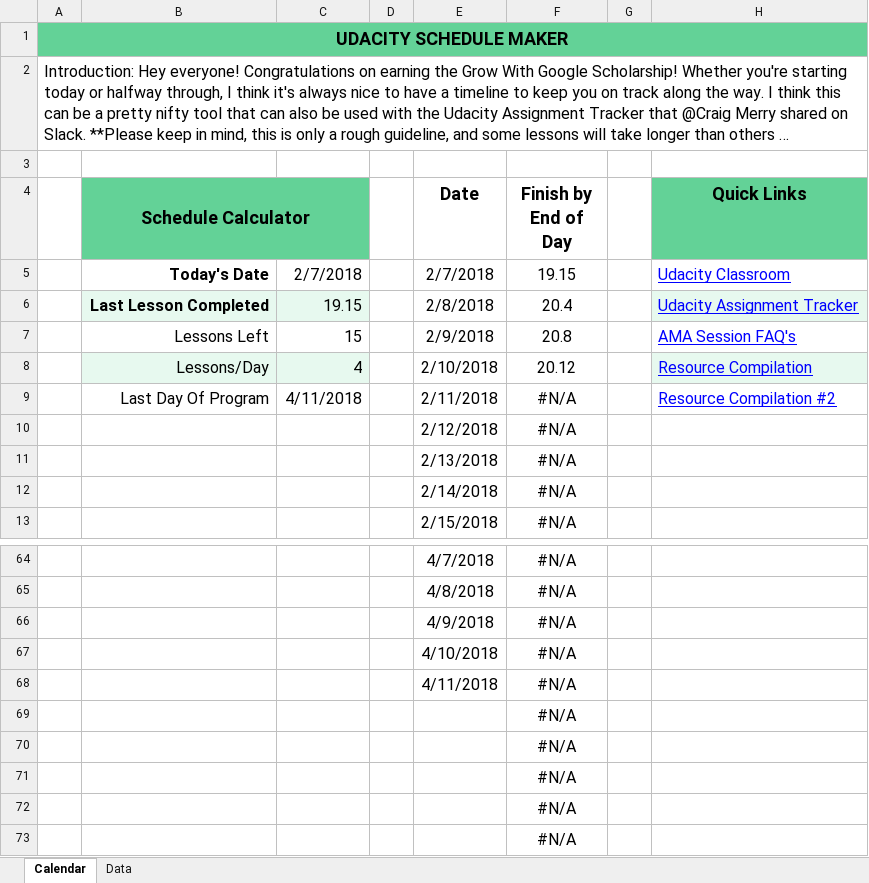
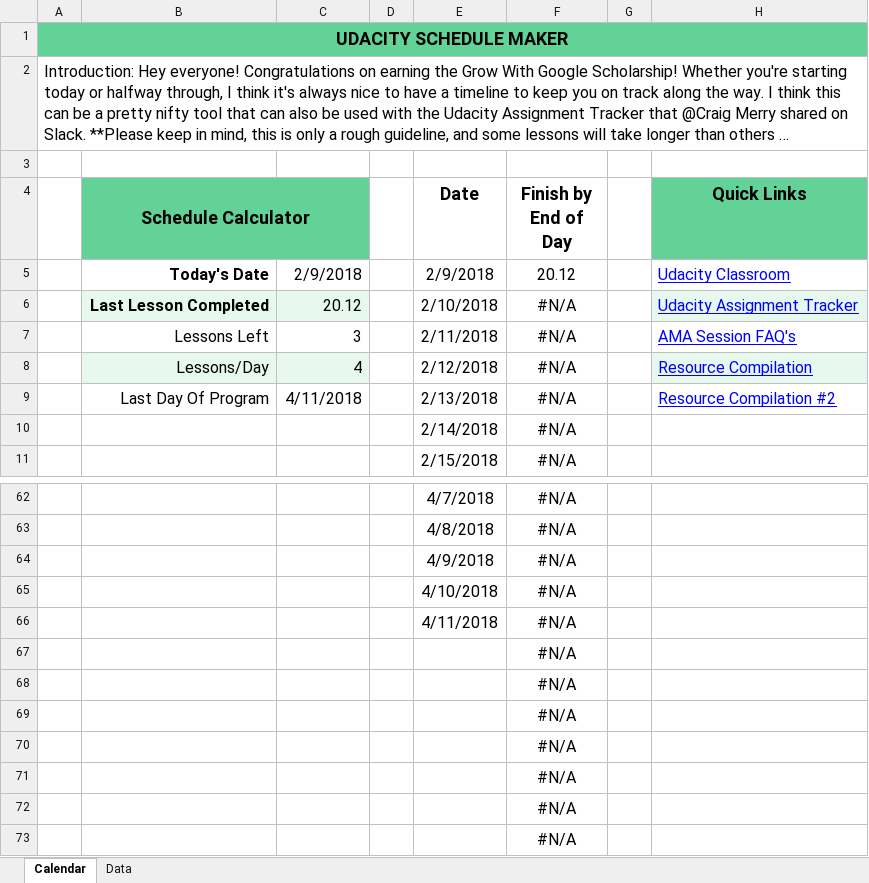
Before and after one commit to jamesperrin/udacity-google-grow, an Excel workbook: Udacity Schedule Maker.xlsx, sheet Calendar, drawn as a sheet; only a part is shown, gaps mark what is left out; long unchanged cells end in …; values as stored, in another font and other column widths than the file's, no borders; conditional formats and table styles not drawn; removed rows and columns are numbered as before the commit, all else as after; the diff names each change by its address in the sheet, - before the commit and + after, or states it on an @@ line.

Commit message:
Updated assignment tracking.

```diff
--- a/Udacity Schedule Maker.xlsx (sheet Calendar)
+++ b/Udacity Schedule Maker.xlsx (sheet Calendar)
-C5: 2/7/2018
+C5: 2/9/2018
-E5 (Date): 2/7/2018
+E5 (Date): 2/9/2018
-F5 (Finish by End of Day): 19.15
+F5 (Finish by End of Day): 20.12
-row 6:  | Last Lesson Completed | 19.15 |  | 2/8/2018 | 20.4 |  | Udacity Assignment Tracker
-row 7:  | Lessons Left | 15 |  | 2/9/2018 | 20.8 |  | AMA Session FAQ's
+row 6:  | Last Lesson Completed | 20.12 |  | 2/10/2018 | #N/A |  | Udacity Assignment Tracker
+row 7:  | Lessons Left | 3 |  | 2/11/2018 | #N/A |  | AMA Session FAQ's
-E8 (Date): 2/10/2018
+E8 (Date): 2/12/2018
-F8 (Finish by End of Day): 20.12
+F8 (Finish by End of Day): #N/A
-E9 (Date): 2/11/2018
+E9 (Date): 2/13/2018
-row 10:  |  |  |  | 2/12/2018 | #N/A
-row 11:  |  |  |  | 2/13/2018 | #N/A
+row 67:  |  |  |  |  | #N/A
+row 68:  |  |  |  |  | #N/A
```
Also changed, not shown: formulas that keep their value, Udacity Assignment tracker.xlsx, 1 other file.
